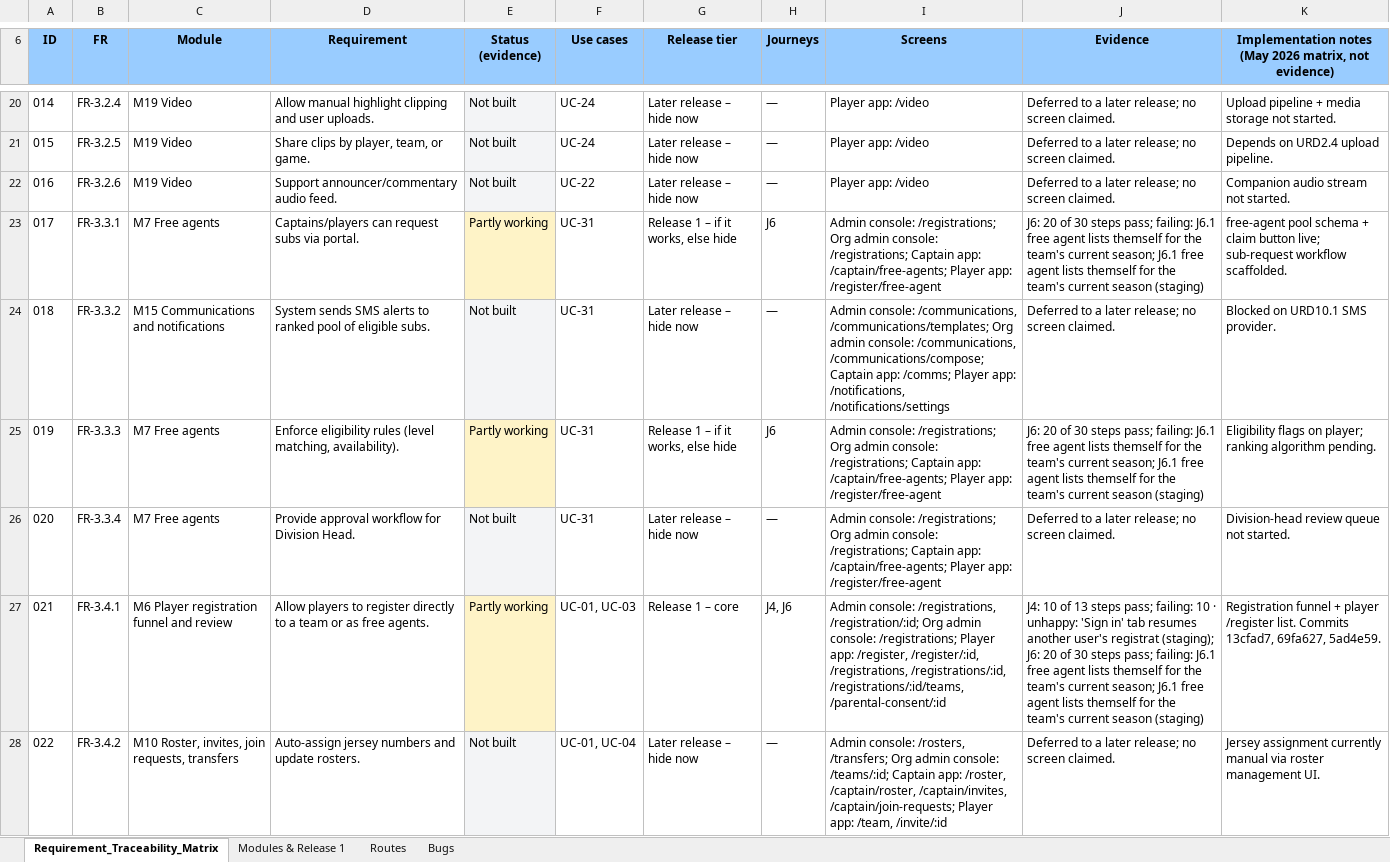
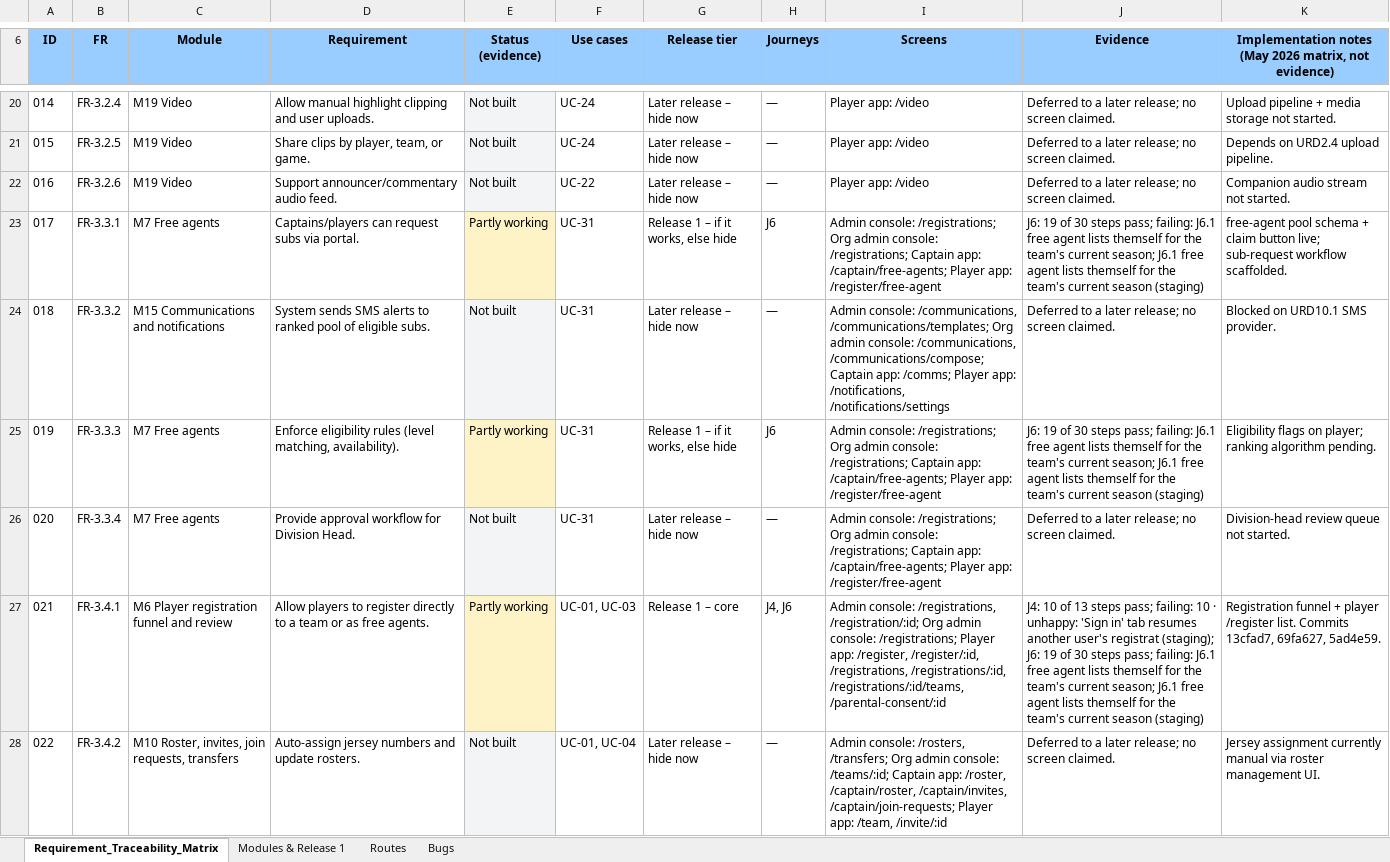
Before and after one commit to sportspulseco-cell/sp, an Excel workbook: doc/traceability-matrix.xlsx, sheet Requirement_Traceability_Matrix, drawn as a sheet; only a part is shown, gaps mark what is left out; values as stored, in another font and other column widths than the file's, no borders; conditional formats not drawn; the diff covers the shown part only; the diff names each change by its address in the sheet, - before the commit and + after, or states it on an @@ line.

```diff
--- a/doc/traceability-matrix.xlsx (sheet Requirement_Traceability_Matrix)
+++ b/doc/traceability-matrix.xlsx (sheet Requirement_Traceability_Matrix)
-J23 (Evidence): J6: 20 of 30…
+J23 (Evidence): J6: 19 of 30…
-J25 (Evidence): J6: 20 of 30…
+J25 (Evidence): J6: 19 of 30…
-J27 (Evidence): …(staging); J6: 20 of 30…
+J27 (Evidence): …(staging); J6: 19 of 30…
```
Also changed, not shown: 32 edited cells and cell formats elsewhere in this sheet, sheet Routes, sheet Bugs, 4 other files.
